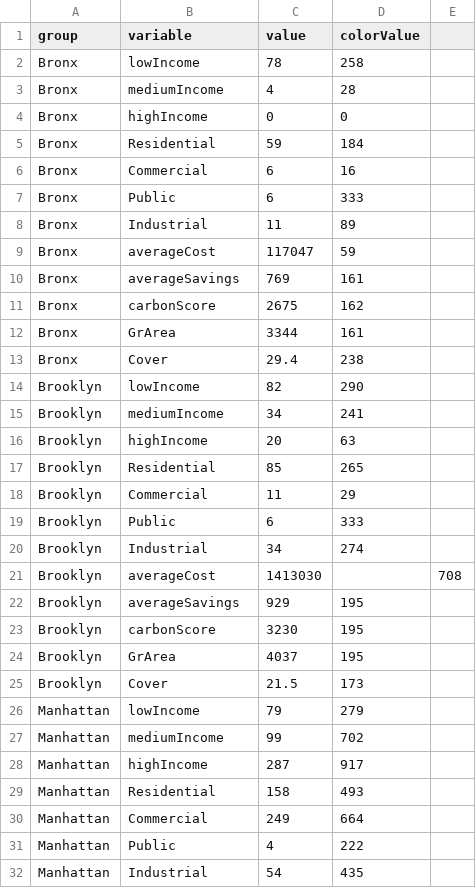
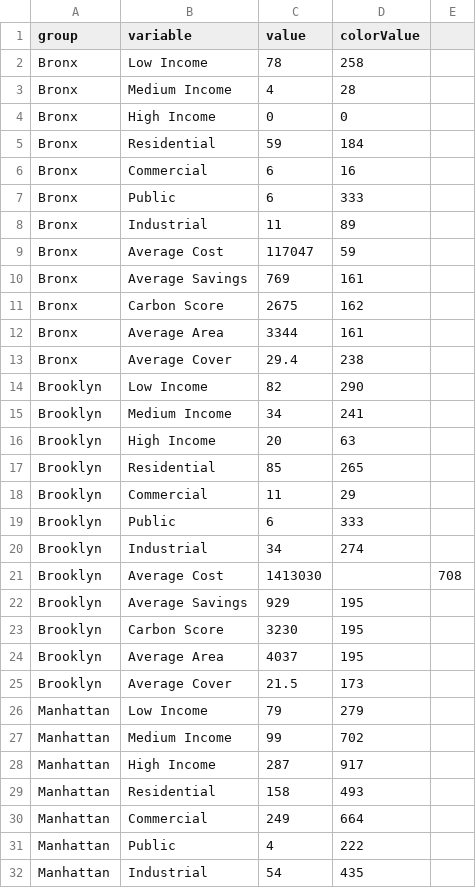
Before and after one commit to dawo7390/GreenRoofs_FinalProject, a CSV file: data/GreenRoofMatrixData.csv, drawn as a sheet; only a part is shown; the diff covers the shown part only.

Commit message:
updateed csv for matrix labels

```diff
--- a/data/GreenRoofMatrixData.csv
+++ b/data/GreenRoofMatrixData.csv
@@ -1,5 +1,5 @@
 group,variable,value,colorValue
-Bronx,lowIncome,78,258
-Bronx,mediumIncome,4,28
-Bronx,highIncome,0,0
+Bronx,Low Income,78,258
+Bronx,Medium Income,4,28
+Bronx,High Income,0,0
 Bronx,Residential,59,184
@@ -8,10 +8,10 @@ Bronx,Public,6,333
 Bronx,Industrial,11,89
-Bronx,averageCost,117047,59
-Bronx,averageSavings,769,161
-Bronx,carbonScore,2675,162
-Bronx,GrArea,3344,161
-Bronx,Cover,29.4,238
-Brooklyn,lowIncome,82,290
-Brooklyn,mediumIncome,34,241
-Brooklyn,highIncome,20,63
+Bronx,Average Cost,117047,59
+Bronx,Average Savings,769,161
+Bronx,Carbon Score,2675,162
+Bronx,Average Area,3344,161
+Bronx,Average Cover,29.4,238
+Brooklyn,Low Income,82,290
+Brooklyn,Medium Income,34,241
+Brooklyn,High Income,20,63
 Brooklyn,Residential,85,265
@@ -20,10 +20,10 @@ Brooklyn,Public,6,333
 Brooklyn,Industrial,34,274
-Brooklyn,averageCost,1413030,,708
-Brooklyn,averageSavings,929,195
-Brooklyn,carbonScore,3230,195
-Brooklyn,GrArea,4037,195
-Brooklyn,Cover,21.5,173
-Manhattan,lowIncome,79,279
-Manhattan,mediumIncome,99,702
-Manhattan,highIncome,287,917
+Brooklyn,Average Cost,1413030,,708
+Brooklyn,Average Savings,929,195
+Brooklyn,Carbon Score,3230,195
+Brooklyn,Average Area,4037,195
+Brooklyn,Average Cover,21.5,173
+Manhattan,Low Income,79,279
+Manhattan,Medium Income,99,702
+Manhattan,High Income,287,917
 Manhattan,Residential,158,493
```
Also changed, not shown: 33 edited cells elsewhere in this file.
